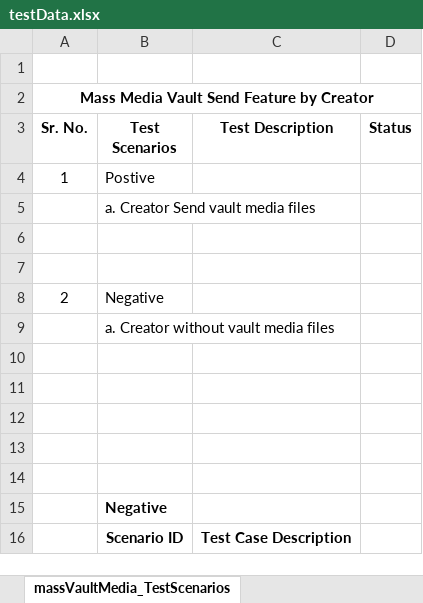
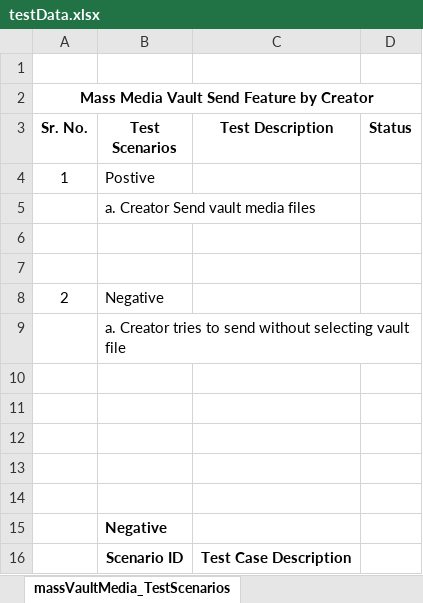
Before and after one commit to rohankapse20/knkyWebApp_AutomationTesting-For-Automation-Testing-, an Excel workbook: data/testData.xlsx, sheet massVaultMedia_TestScenarios, drawn as a sheet; only a part is shown; values as stored, in another font and other column widths than the file's, no borders; the diff names each change by its address in the sheet, - before the commit and + after, or states it on an @@ line.

Commit message:
Updated the vault media send negative test

```diff
--- a/data/testData.xlsx (sheet massVaultMedia_TestScenarios)
+++ b/data/testData.xlsx (sheet massVaultMedia_TestScenarios)
-B9 (Test Scenarios): a. Creator without vault media files
+B9 (Test Scenarios): a. Creator tries to send without selecting vault file
```
Also changed, not shown: 4 other files.
